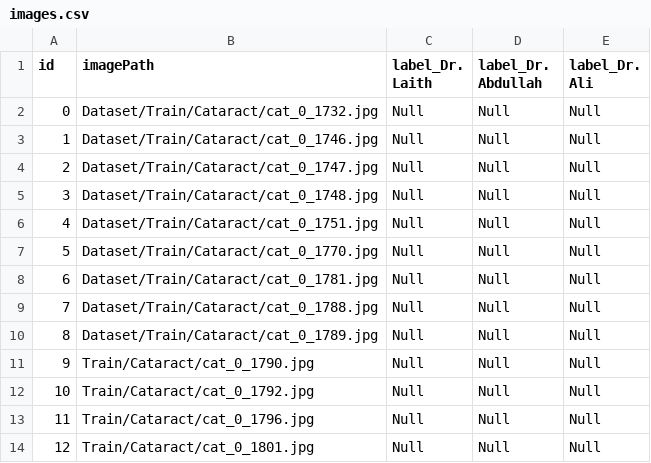
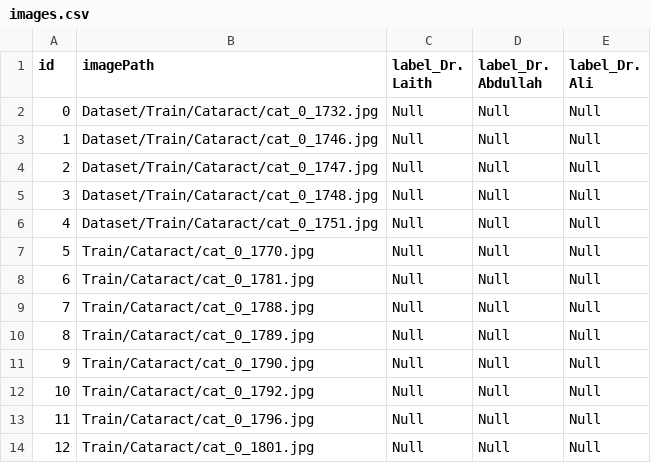
Before and after one commit to ReemaAlshawi/NeuroEye, a CSV file: images.csv, drawn as a sheet; only a part is shown.

```diff
--- a/images.csv
+++ b/images.csv
@@ -6,6 +6,6 @@ id,imagePath,label_Dr. Laith,label_Dr. Abdullah,label_Dr. Ali
 4,Dataset/Train/Cataract/cat_0_1751.jpg,Null,Null,Null
-5,Dataset/Train/Cataract/cat_0_1770.jpg,Null,Null,Null
-6,Dataset/Train/Cataract/cat_0_1781.jpg,Null,Null,Null
-7,Dataset/Train/Cataract/cat_0_1788.jpg,Null,Null,Null
-8,Dataset/Train/Cataract/cat_0_1789.jpg,Null,Null,Null
+5,Train/Cataract/cat_0_1770.jpg,Null,Null,Null
+6,Train/Cataract/cat_0_1781.jpg,Null,Null,Null
+7,Train/Cataract/cat_0_1788.jpg,Null,Null,Null
+8,Train/Cataract/cat_0_1789.jpg,Null,Null,Null
 9,Train/Cataract/cat_0_1790.jpg,Null,Null,Null
```
Also changed, not shown: 1 other file.
